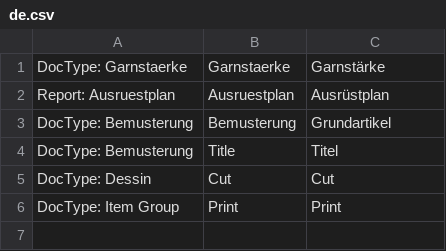
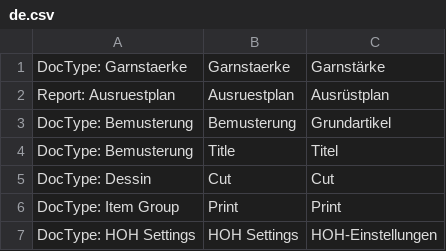
Before and after one commit to libracore/hoh, a CSV file: hoh/translations/de.csv, drawn as a sheet.

Commit message:
hoh settings and label printer cleanup

```diff
--- a/hoh/translations/de.csv
+++ b/hoh/translations/de.csv
@@ -6 +6,2 @@ DocType: Dessin,Cut,Cut
 DocType: Item Group,Print,Print
+DocType: HOH Settings,HOH Settings,HOH-Einstellungen
```
Also changed, not shown: 10 other files.
